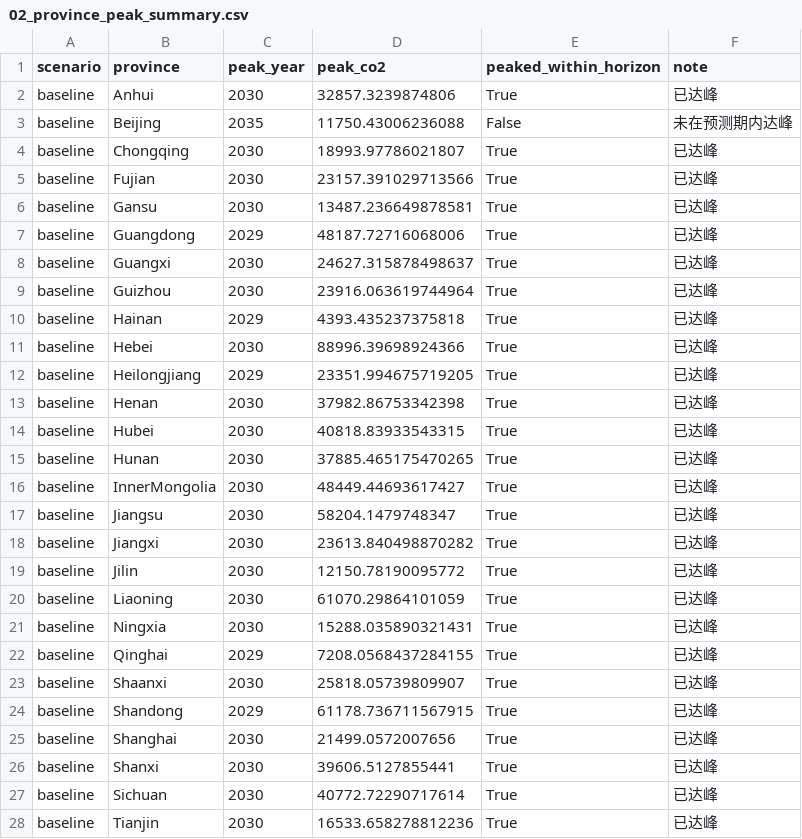
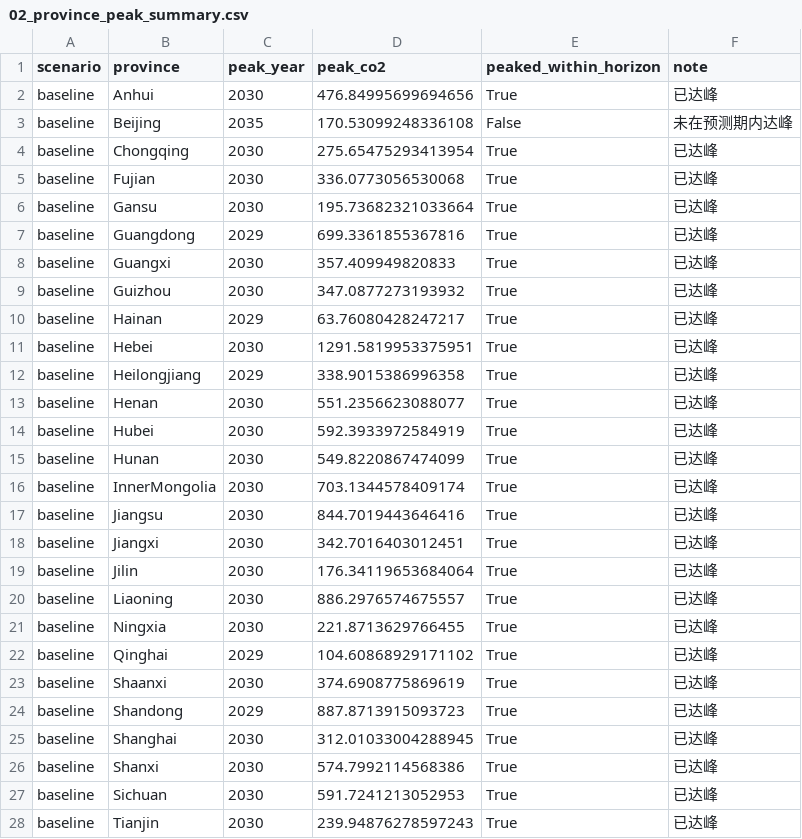
Before and after one commit to fallingsnow1111/TJJM, a CSV file: Code/STIRPAT/output/scenario_forecast/organized/02_province_peak_summary.csv, drawn as a sheet; only a part is shown; the diff covers the shown part only.

```diff
--- a/Code/STIRPAT/output/scenario_forecast/organized/02_province_peak_summary.csv
+++ b/Code/STIRPAT/output/scenario_forecast/organized/02_province_peak_summary.csv
@@ -1,28 +1,28 @@
 scenario,province,peak_year,peak_co2,peaked_within_horizon,note
-baseline,Anhui,2030,32857.3239874806,True,已达峰
-baseline,Beijing,2035,11750.43006236088,False,未在预测期内达峰
-baseline,Chongqing,2030,18993.97786021807,True,已达峰
-baseline,Fujian,2030,23157.391029713566,True,已达峰
-baseline,Gansu,2030,13487.236649878581,True,已达峰
-baseline,Guangdong,2029,48187.72716068006,True,已达峰
-baseline,Guangxi,2030,24627.315878498637,True,已达峰
-baseline,Guizhou,2030,23916.063619744964,True,已达峰
-baseline,Hainan,2029,4393.435237375818,True,已达峰
-baseline,Hebei,2030,88996.39698924366,True,已达峰
-baseline,Heilongjiang,2029,23351.994675719205,True,已达峰
-baseline,Henan,2030,37982.86753342398,True,已达峰
-baseline,Hubei,2030,40818.83933543315,True,已达峰
-baseline,Hunan,2030,37885.465175470265,True,已达峰
-baseline,InnerMongolia,2030,48449.44693617427,True,已达峰
-baseline,Jiangsu,2030,58204.1479748347,True,已达峰
-baseline,Jiangxi,2030,23613.840498870282,True,已达峰
-baseline,Jilin,2030,12150.78190095772,True,已达峰
-baseline,Liaoning,2030,61070.29864101059,True,已达峰
-baseline,Ningxia,2030,15288.035890321431,True,已达峰
-baseline,Qinghai,2029,7208.0568437284155,True,已达峰
-baseline,Shaanxi,2030,25818.05739809907,True,已达峰
-baseline,Shandong,2029,61178.736711567915,True,已达峰
-baseline,Shanghai,2030,21499.0572007656,True,已达峰
-baseline,Shanxi,2030,39606.5127855441,True,已达峰
-baseline,Sichuan,2030,40772.72290717614,True,已达峰
-baseline,Tianjin,2030,16533.658278812236,True,已达峰
+baseline,Anhui,2030,476.84995699694656,True,已达峰
+baseline,Beijing,2035,170.53099248336108,False,未在预测期内达峰
+baseline,Chongqing,2030,275.65475293413954,True,已达峰
+baseline,Fujian,2030,336.0773056530068,True,已达峰
+baseline,Gansu,2030,195.73682321033664,True,已达峰
+baseline,Guangdong,2029,699.3361855367816,True,已达峰
+baseline,Guangxi,2030,357.409949820833,True,已达峰
+baseline,Guizhou,2030,347.0877273193932,True,已达峰
+baseline,Hainan,2029,63.76080428247217,True,已达峰
+baseline,Hebei,2030,1291.5819953375951,True,已达峰
+baseline,Heilongjiang,2029,338.9015386996358,True,已达峰
+baseline,Henan,2030,551.2356623088077,True,已达峰
+baseline,Hubei,2030,592.3933972584919,True,已达峰
+baseline,Hunan,2030,549.8220867474099,True,已达峰
+baseline,InnerMongolia,2030,703.1344578409174,True,已达峰
+baseline,Jiangsu,2030,844.7019443646416,True,已达峰
+baseline,Jiangxi,2030,342.7016403012451,True,已达峰
+baseline,Jilin,2030,176.34119653684064,True,已达峰
+baseline,Liaoning,2030,886.2976574675557,True,已达峰
+baseline,Ningxia,2030,221.8713629766455,True,已达峰
+baseline,Qinghai,2029,104.60868929171102,True,已达峰
+baseline,Shaanxi,2030,374.6908775869619,True,已达峰
+baseline,Shandong,2029,887.8713915093723,True,已达峰
+baseline,Shanghai,2030,312.01033004288945,True,已达峰
+baseline,Shanxi,2030,574.7992114568386,True,已达峰
+baseline,Sichuan,2030,591.7241213052953,True,已达峰
+baseline,Tianjin,2030,239.94876278597243,True,已达峰
```
Also changed, not shown: 93 edited cells elsewhere in this file, Code/STIRPAT/output/scenario_forecast/organized/00_combined_long.csv, Code/STIRPAT/output/scenario_forecast/organized/04_national_peak_summary.csv, 8 other files.
